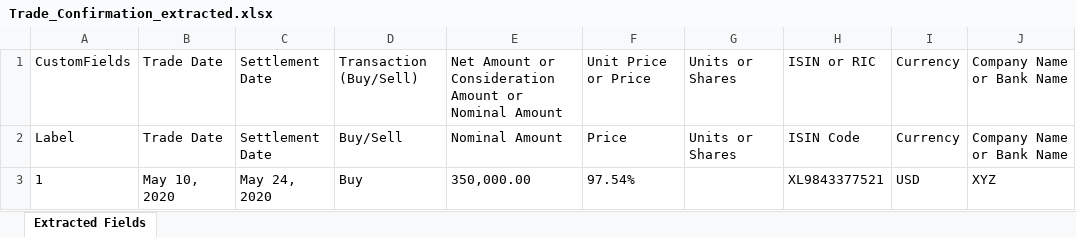
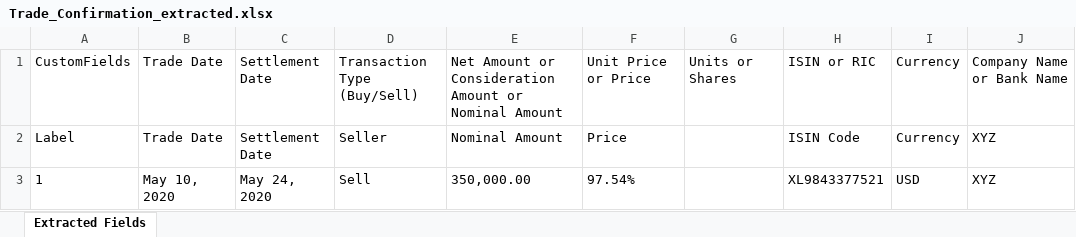
Before and after one commit to Vishnu-praba-aj/Validation_documentation, an Excel workbook: output/Trade_Confirmation_extracted.xlsx, sheet Extracted Fields, drawn as a sheet; values as stored, in another font and other column widths than the file's, no borders; the diff names each change by its address in the sheet, - before the commit and + after, or states it on an @@ line.

```diff
--- a/output/Trade_Confirmation_extracted.xlsx (sheet Extracted Fields)
+++ b/output/Trade_Confirmation_extracted.xlsx (sheet Extracted Fields)
-D1: Transaction (Buy/Sell)
+D1: Transaction Type (Buy/Sell)
-D2: Buy/Sell
+D2: Seller
-G2: Units or Shares
+G2: (empty)
-J2: Company Name or Bank Name
+J2: XYZ
-D3: Buy
+D3: Sell
```
Also changed, not shown: output/trade_data_report_extracted.xlsx, 4 other files.
